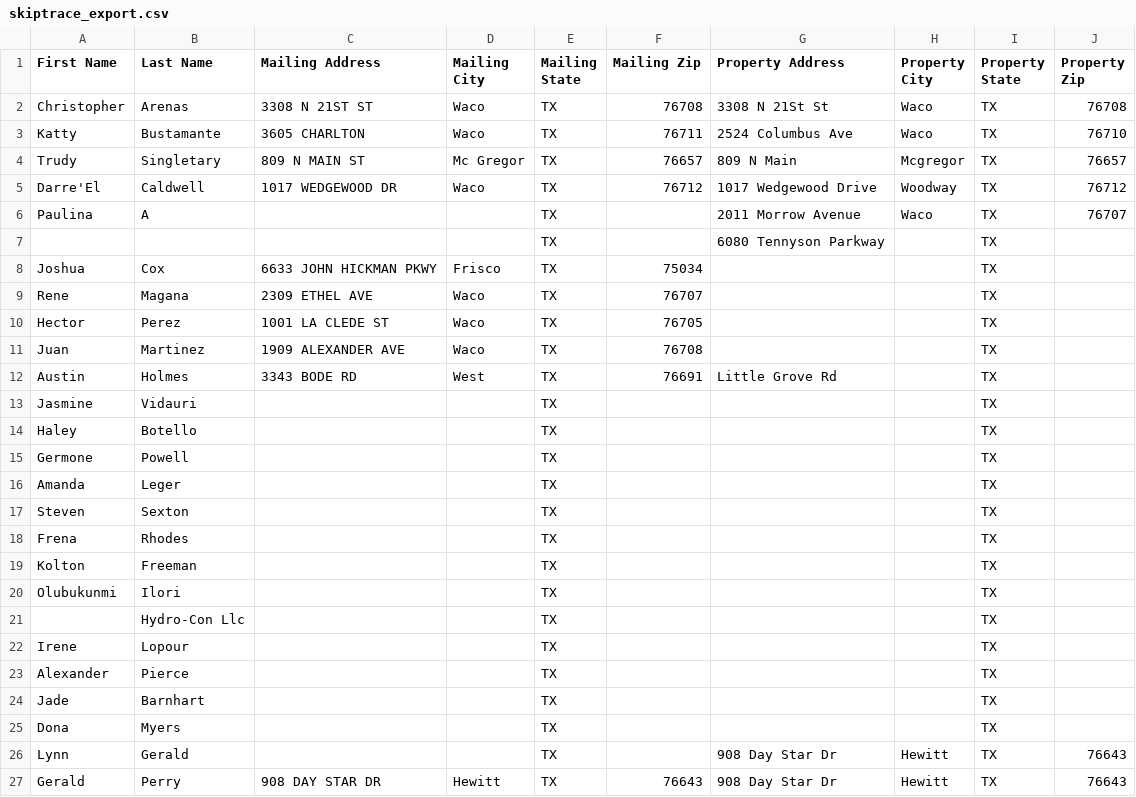
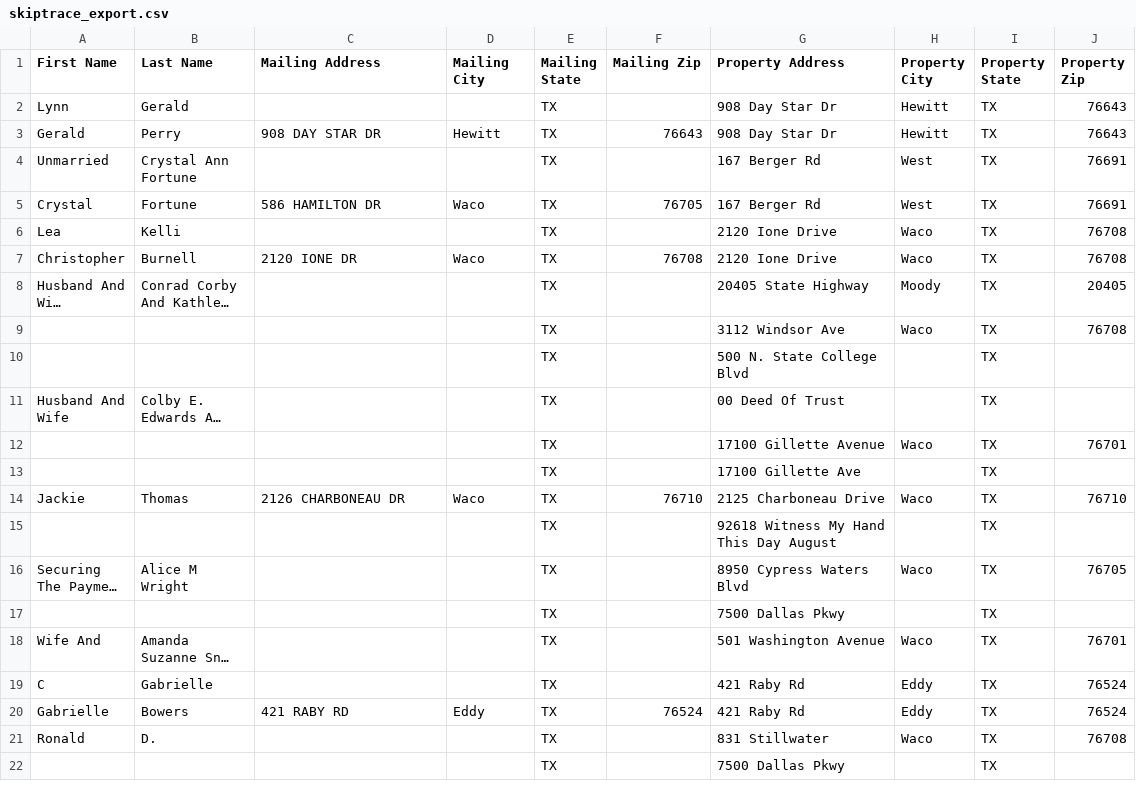
Before and after one commit to Sellmyhousefast247/McLennan-leads, a CSV file: data/skiptrace_export.csv, drawn as a sheet; only a part is shown; the shorter side is filled out with more unchanged rows; long unchanged cells end in …; removed rows and columns are numbered as before the commit, all else as after; the diff names each change by its address in the sheet, - before the commit and + after, or states it on an @@ line.

```diff
--- a/data/skiptrace_export.csv
+++ b/data/skiptrace_export.csv
-row 2: Christopher | Arenas | 3308 N 21ST ST | Waco | TX | 76708 | 3308 N 21St St | Waco | TX | 76708
-row 3: Katty | Bustamante | 3605 CHARLTON | Waco | TX | 76711 | 2524 Columbus Ave | Waco | TX | 76710
-row 4: Trudy | Singletary | 809 N MAIN ST | Mc Gregor | TX | 76657 | 809 N Main | Mcgregor | TX | 76657
@@ row 5 moved to row 95: Darre'El @@
@@ row 6 moved to row 97: Paulina @@
@@ row 7 moved to row 98: TX @@
-row 8: Joshua | Cox | 6633 JOHN HICKMAN PKWY | Frisco | TX | 75034 |  |  | TX
-row 9: Rene | Magana | 2309 ETHEL AVE | Waco | TX | 76707 |  |  | TX
-row 10: Hector | Perez | 1001 LA CLEDE ST | Waco | TX | 76705 |  |  | TX
-row 11: Juan | Martinez | 1909 ALEXANDER AVE | Waco | TX | 76708 |  |  | TX
-row 12: Austin | Holmes | 3343 BODE RD | West | TX | 76691 | Little Grove Rd |  | TX
-row 13: Jasmine | Vidauri |  |  | TX |  |  |  | TX
-row 14: Haley | Botello |  |  | TX |  |  |  | TX
-row 15: Germone | Powell |  |  | TX |  |  |  | TX
-row 16: Amanda | Leger |  |  | TX |  |  |  | TX
-row 17: Steven | Sexton |  |  | TX |  |  |  | TX
-row 18: Frena | Rhodes |  |  | TX |  |  |  | TX
-row 19: Kolton | Freeman |  |  | TX |  |  |  | TX
-row 20: Olubukunmi | Ilori |  |  | TX |  |  |  | TX
-row 21:  | Hydro-Con Llc |  |  | TX |  |  |  | TX
-row 22: Irene | Lopour |  |  | TX |  |  |  | TX
-row 23: Alexander | Pierce |  |  | TX |  |  |  | TX
-row 24: Jade | Barnhart |  |  | TX |  |  |  | TX
-row 25: Dona | Myers |  |  | TX |  |  |  | TX
```
Also changed, not shown: data/ghl_export.csv, 3 other files.
